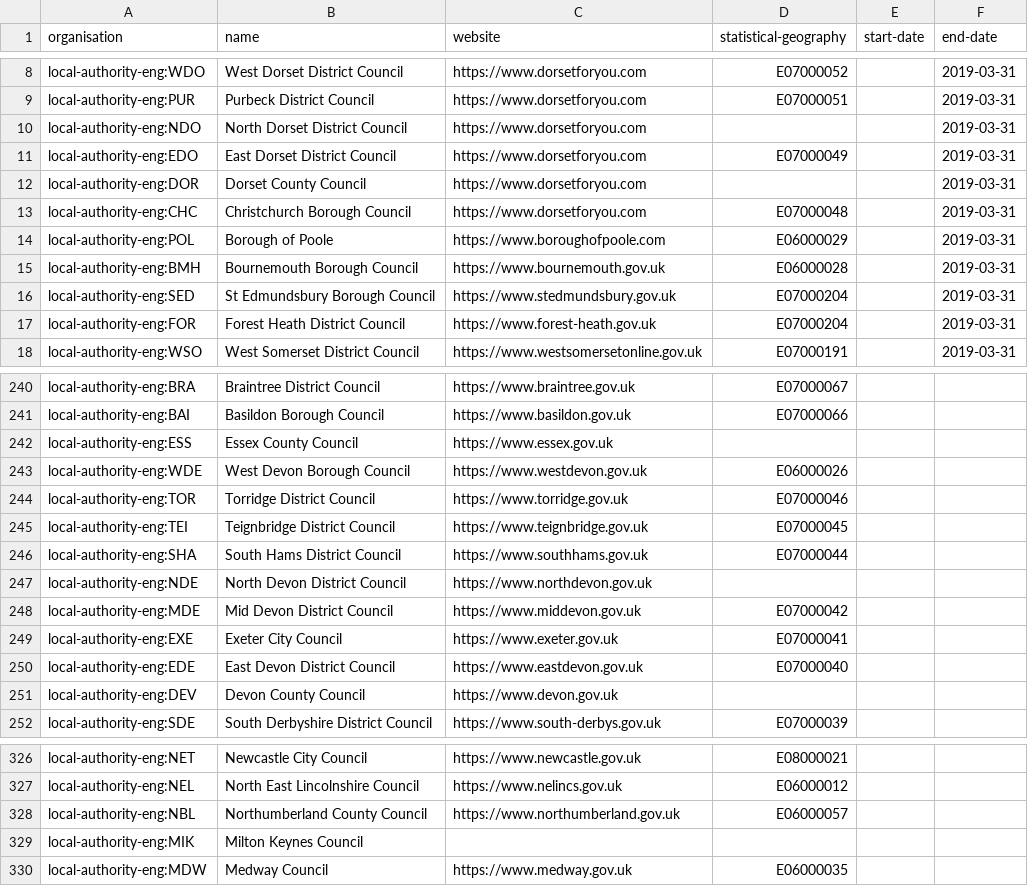
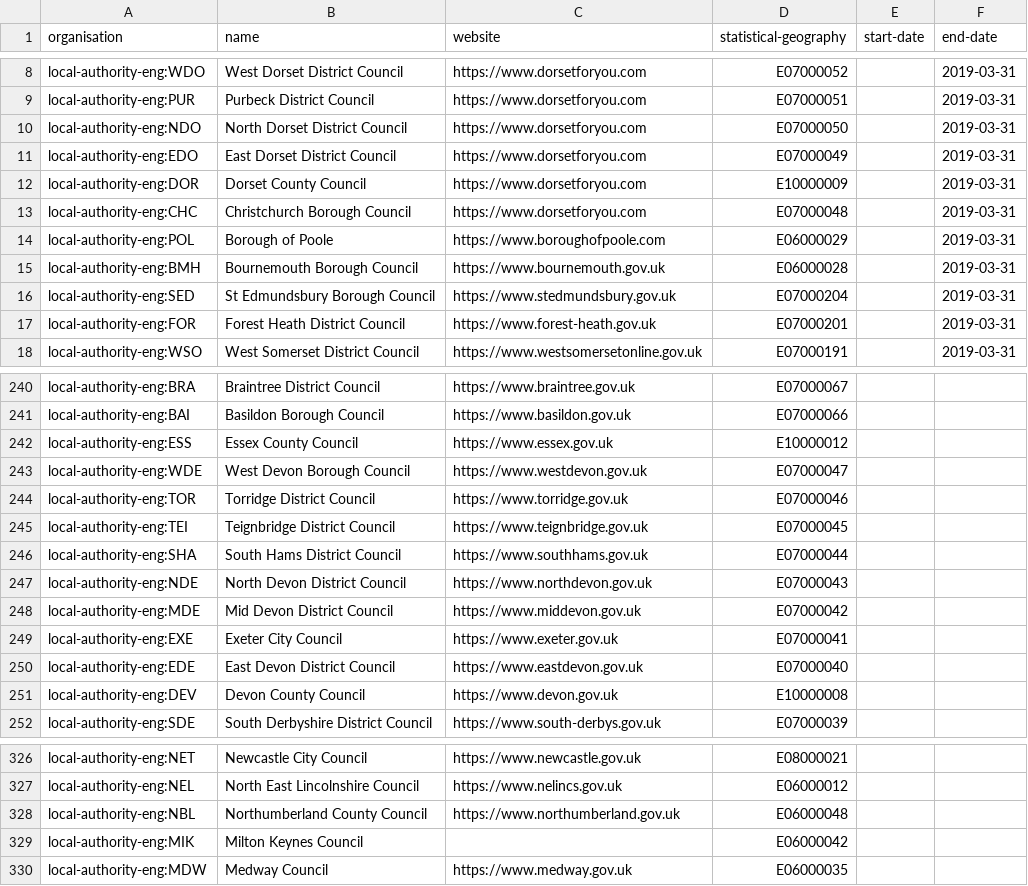
Before and after one commit to digital-land/organisation-dataset, a CSV file: collection/organisations.csv, drawn as a sheet; only a part is shown, gaps mark what is left out; the diff covers the shown part only.

Commit message:
Use statistical-geography registers

```diff
--- a/collection/organisations.csv
+++ b/collection/organisations.csv
@@ -9,5 +9,5 @@ local-authority-eng:WDO,West Dorset District Council,https://www.dorsetforyou.co
 local-authority-eng:PUR,Purbeck District Council,https://www.dorsetforyou.com,E07000051,,2019-03-31
-local-authority-eng:NDO,North Dorset District Council,https://www.dorsetforyou.com,,,2019-03-31
+local-authority-eng:NDO,North Dorset District Council,https://www.dorsetforyou.com,E07000050,,2019-03-31
 local-authority-eng:EDO,East Dorset District Council,https://www.dorsetforyou.com,E07000049,,2019-03-31
-local-authority-eng:DOR,Dorset County Council,https://www.dorsetforyou.com,,,2019-03-31
+local-authority-eng:DOR,Dorset County Council,https://www.dorsetforyou.com,E10000009,,2019-03-31
 local-authority-eng:CHC,Christchurch Borough Council,https://www.dorsetforyou.com,E07000048,,2019-03-31
@@ -16,3 +16,3 @@ local-authority-eng:BMH,Bournemouth Borough Council,https://www.bournemouth.gov.
 local-authority-eng:SED,St Edmundsbury Borough Council,https://www.stedmundsbury.gov.uk,E07000204,,2019-03-31
-local-authority-eng:FOR,Forest Heath District Council,https://www.forest-heath.gov.uk,E07000204,,2019-03-31
+local-authority-eng:FOR,Forest Heath District Council,https://www.forest-heath.gov.uk,E07000201,,2019-03-31
 local-authority-eng:WSO,West Somerset District Council,https://www.westsomersetonline.gov.uk,E07000191,,2019-03-31
@@ -241,4 +241,4 @@ local-authority-eng:BRA,Braintree District Council,https://www.braintree.gov.uk,
 local-authority-eng:BAI,Basildon Borough Council,https://www.basildon.gov.uk,E07000066,,
-local-authority-eng:ESS,Essex County Council,https://www.essex.gov.uk,,,
-local-authority-eng:WDE,West Devon Borough Council,https://www.westdevon.gov.uk,E06000026,,
+local-authority-eng:ESS,Essex County Council,https://www.essex.gov.uk,E10000012,,
+local-authority-eng:WDE,West Devon Borough Council,https://www.westdevon.gov.uk,E07000047,,
 local-authority-eng:TOR,Torridge District Council,https://www.torridge.gov.uk,E07000046,,
@@ -246,3 +246,3 @@ local-authority-eng:TEI,Teignbridge District Council,https://www.teignbridge.gov
 local-authority-eng:SHA,South Hams District Council,https://www.southhams.gov.uk,E07000044,,
-local-authority-eng:NDE,North Devon District Council,https://www.northdevon.gov.uk,,,
+local-authority-eng:NDE,North Devon District Council,https://www.northdevon.gov.uk,E07000043,,
 local-authority-eng:MDE,Mid Devon District Council,https://www.middevon.gov.uk,E07000042,,
@@ -250,3 +250,3 @@ local-authority-eng:EXE,Exeter City Council,https://www.exeter.gov.uk,E07000041,
 local-authority-eng:EDE,East Devon District Council,https://www.eastdevon.gov.uk,E07000040,,
-local-authority-eng:DEV,Devon County Council,https://www.devon.gov.uk,,,
+local-authority-eng:DEV,Devon County Council,https://www.devon.gov.uk,E10000008,,
 local-authority-eng:SDE,South Derbyshire District Council,https://www.south-derbys.gov.uk,E07000039,,
@@ -327,4 +327,4 @@ local-authority-eng:NET,Newcastle City Council,https://www.newcastle.gov.uk,E080
 local-authority-eng:NEL,North East Lincolnshire Council,https://www.nelincs.gov.uk,E06000012,,
-local-authority-eng:NBL,Northumberland County Council,https://www.northumberland.gov.uk,E06000057,,
-local-authority-eng:MIK,Milton Keynes Council,,,,
+local-authority-eng:NBL,Northumberland County Council,https://www.northumberland.gov.uk,E06000048,,
+local-authority-eng:MIK,Milton Keynes Council,,E06000042,,
 local-authority-eng:MDW,Medway Council,https://www.medway.gov.uk,E06000035,,
```
Also changed, not shown: 37 edited cells elsewhere in this file, 7 other files.
